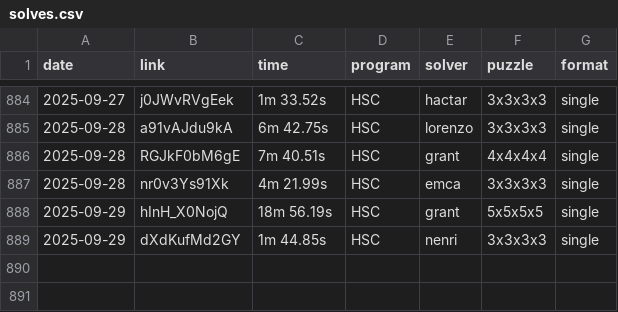
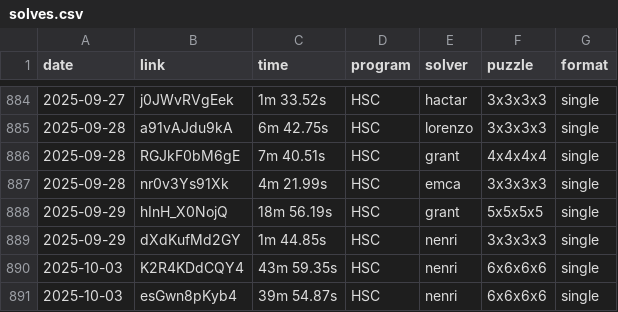
Before and after one commit to Hypercubers/hypercubing.xyz, a CSV file: leaderboards/solves.csv, drawn as a sheet; only a part is shown, gaps mark what is left out.

Commit message:
add 2 wrs from nenri

```diff
--- a/leaderboards/solves.csv
+++ b/leaderboards/solves.csv
@@ -889 +889,3 @@ date,       link,                  time, program,   solver,             puzzle,
 2025-09-29, dXdKufMd2GY,       1m 44.85s, HSC,      nenri,              3x3x3x3, single
+2025-10-03, K2R4KDdCQY4,      43m 59.35s, HSC,      nenri,              6x6x6x6, single
+2025-10-03, esGwn8pKyb4,      39m 54.87s, HSC,      nenri,              6x6x6x6, single
```
